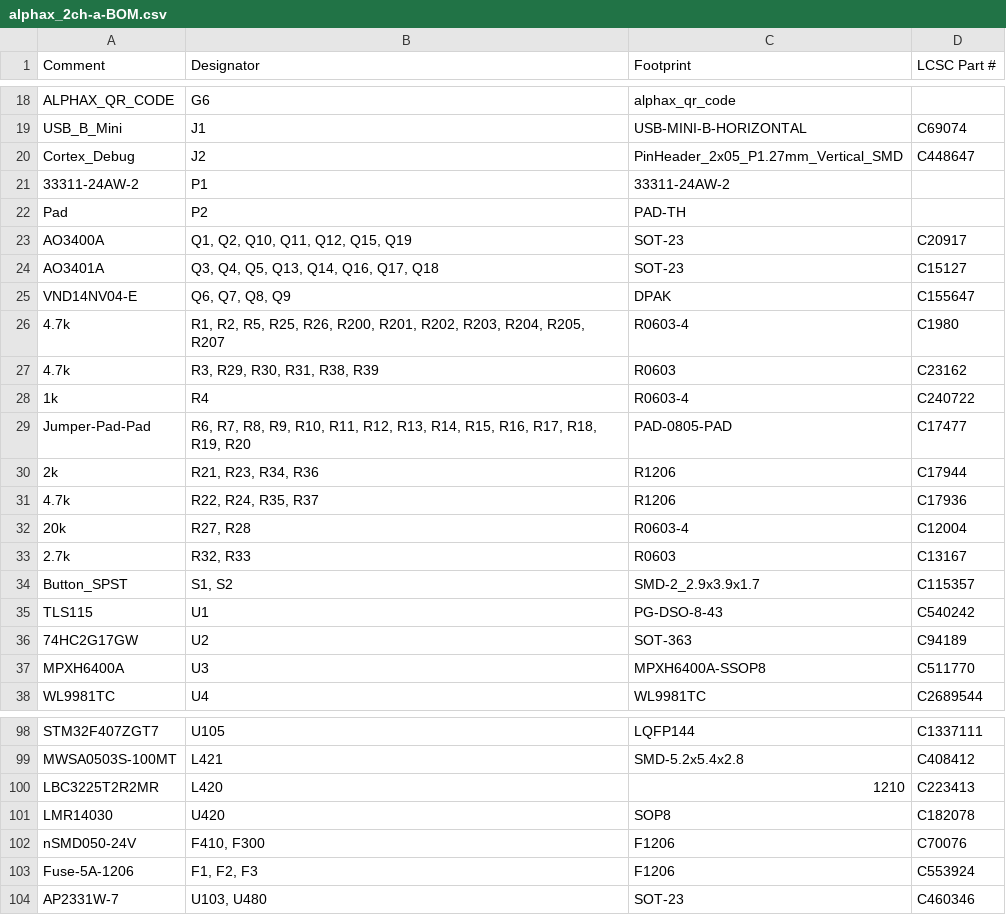
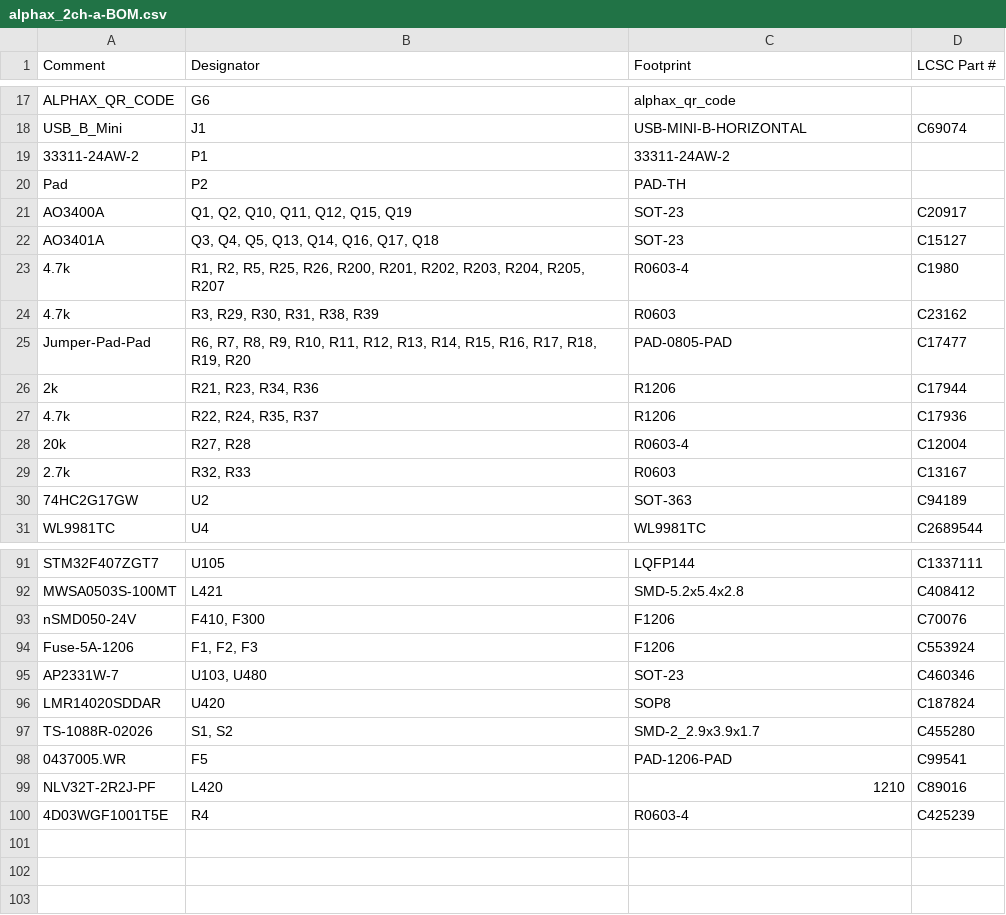
Before and after one commit to rusefi/alphax-2chan, a CSV file: boards/alphax_2ch-a/board/alphax_2ch-a-BOM.csv, drawn as a sheet; only a part is shown, gaps mark what is left out; the diff covers the shown part only.

```diff
--- a/boards/alphax_2ch-a/board/alphax_2ch-a-BOM.csv
+++ b/boards/alphax_2ch-a/board/alphax_2ch-a-BOM.csv
@@ -19,3 +18,2 @@ Comment,Designator,Footprint,LCSC Part #
 "USB_B_Mini","J1","USB-MINI-B-HORIZONTAL","C69074"
-"Cortex_Debug","J2","PinHeader_2x05_P1.27mm_Vertical_SMD","C448647"
 "33311-24AW-2","P1","33311-24AW-2",""
@@ -24,6 +22,4 @@ Comment,Designator,Footprint,LCSC Part #
 "AO3401A","Q3, Q4, Q5, Q13, Q14, Q16, Q17, Q18","SOT-23","C15127"
-"VND14NV04-E","Q6, Q7, Q8, Q9","DPAK","C155647"
 "4.7k","R1, R2, R5, R25, R26, R200, R201, R202, R203, R204, R205, R207","R0603-4","C1980"
 "4.7k","R3, R29, R30, R31, R38, R39","R0603","C23162"
-"1k","R4","R0603-4","C240722"
 "Jumper-Pad-Pad","R6, R7, R8, R9, R10, R11, R12, R13, R14, R15, R16, R17, R18, R19, R20","PAD-0805-PAD","C17477"
@@ -33,6 +29,3 @@ Comment,Designator,Footprint,LCSC Part #
 "2.7k","R32, R33","R0603","C13167"
-"Button_SPST","S1, S2","SMD-2_2.9x3.9x1.7","C115357"
-"TLS115","U1","PG-DSO-8-43","C540242"
 "74HC2G17GW","U2","SOT-363","C94189"
-"MPXH6400A","U3","MPXH6400A-SSOP8","C511770"
 "WL9981TC","U4","WL9981TC","C2689544"
@@ -99,4 +92,2 @@ Comment,Designator,Footprint,LCSC Part #
 "MWSA0503S-100MT","L421","SMD-5.2x5.4x2.8","C408412"
-"LBC3225T2R2MR","L420","1210","C223413"
-"LMR14030","U420","SOP8","C182078"
 "nSMD050-24V","F410, F300","F1206","C70076"
@@ -104 +95,6 @@ Comment,Designator,Footprint,LCSC Part #
 "AP2331W-7","U103, U480","SOT-23","C460346"
+"LMR14020SDDAR","U420","SOP8","C187824"
+"TS-1088R-02026","S1, S2","SMD-2_2.9x3.9x1.7","C455280"
+"0437005.WR","F5","PAD-1206-PAD","C99541"
+"NLV32T-2R2J-PF","L420","1210","C89016"
+"4D03WGF1001T5E","R4","R0603-4","C425239"
```
Also changed, not shown: 1 removed row elsewhere in this file, bom_replace_alphax-2ch-a.csv.
